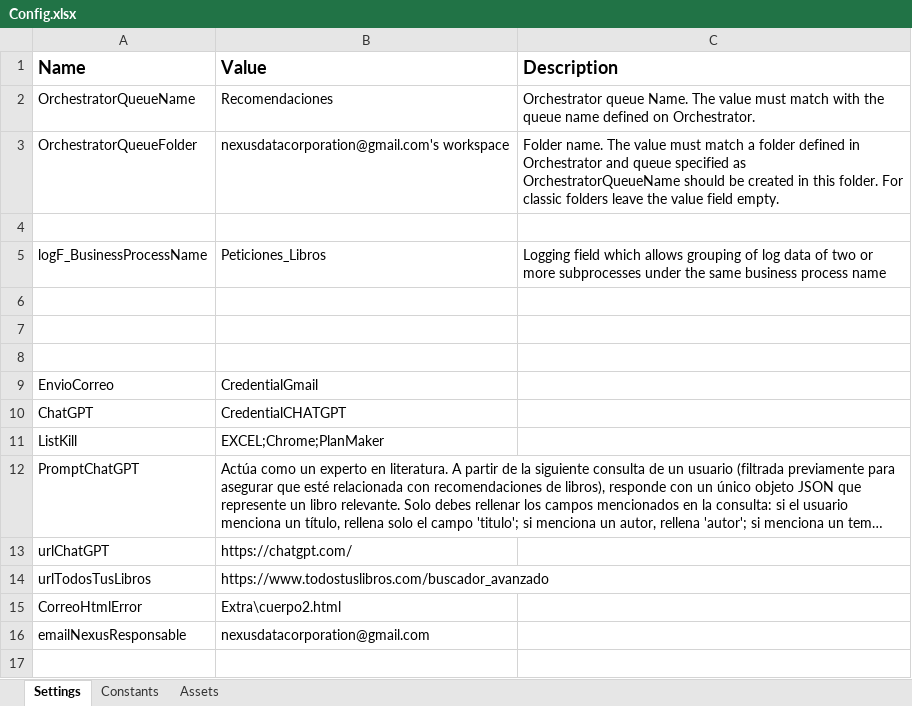
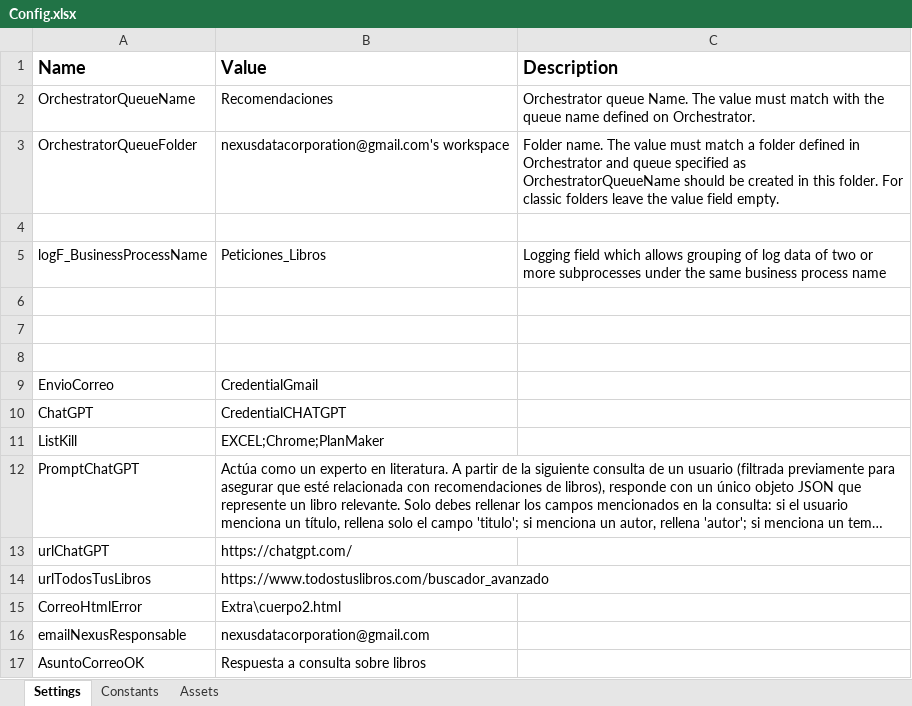
Before and after one commit to nexusdatacorporation/Test_JCSantos, an Excel workbook: Data/Config.xlsx, sheet Settings, drawn as a sheet; long unchanged cells end in …; values as stored, in another font and other column widths than the file's, no borders; the diff names each change by its address in the sheet, - before the commit and + after, or states it on an @@ line.

```diff
--- a/Data/Config.xlsx (sheet Settings)
+++ b/Data/Config.xlsx (sheet Settings)
+row 17: AsuntoCorreoOK | Respuesta a consulta sobre libros
```
Also changed, not shown: 5 other files.
